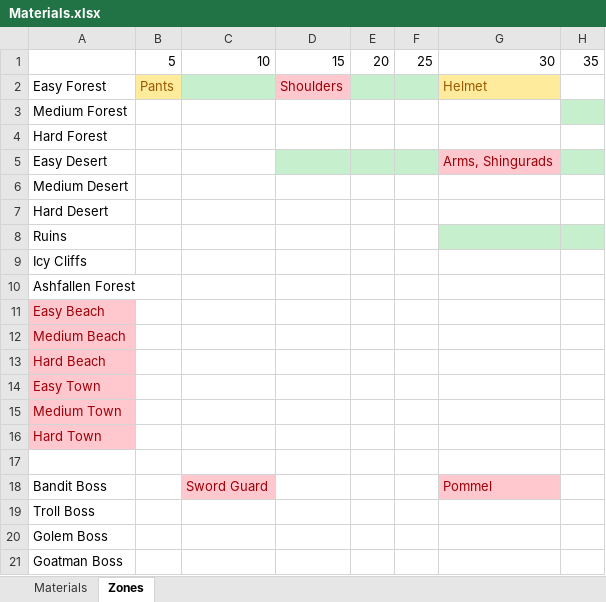
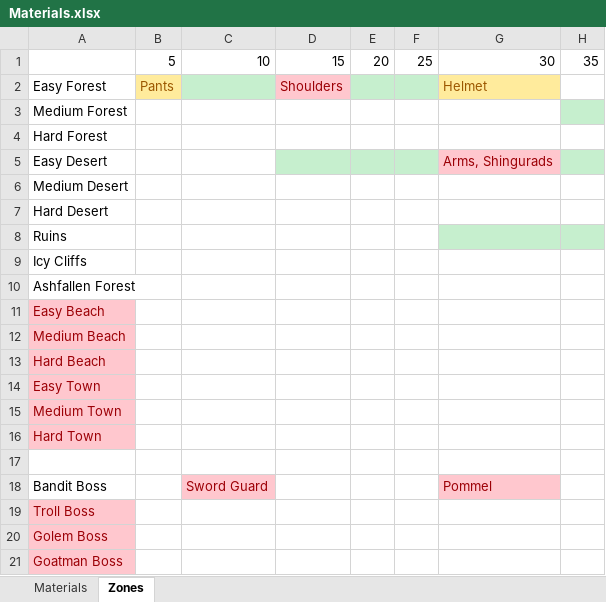
Before and after one commit to RattusInVitaReali/Idle-Dungeon-Runner, an Excel workbook: MaterialImporter/Materials.xlsx, sheet Zones, drawn as a sheet; only a part is shown; values as stored, in another font and other column widths than the file's, no borders; the diff names each change by its address in the sheet, - before the commit and + after, or states it on an @@ line.

```diff
--- a/MaterialImporter/Materials.xlsx (sheet Zones)
+++ b/MaterialImporter/Materials.xlsx (sheet Zones)
@@ A19:A21 fill: none → #FFC7CE, text colour: black → #9C0006 @@
```
Also changed, not shown: 45 other files.
